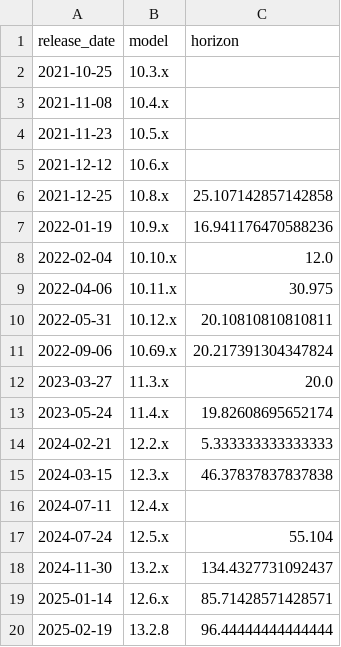
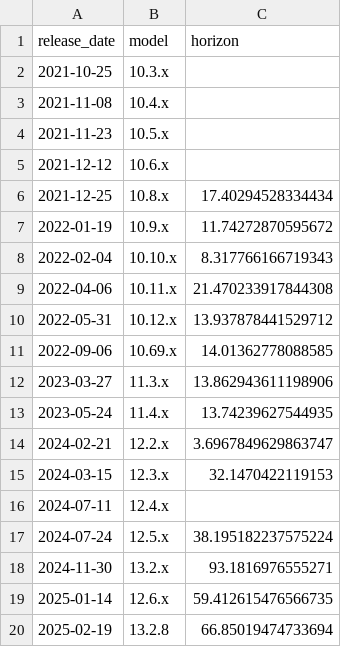
Before and after one commit to METR/cross-domain-horizon, a CSV file: data/horizons/tesla_fsd.csv, drawn as a sheet.

```diff
--- a/data/horizons/tesla_fsd.csv
+++ b/data/horizons/tesla_fsd.csv
@@ -5,16 +5,16 @@ release_date,model,horizon
 2021-12-12,10.6.x,
-2021-12-25,10.8.x,25.107142857142858
-2022-01-19,10.9.x,16.941176470588236
-2022-02-04,10.10.x,12.0
-2022-04-06,10.11.x,30.975
-2022-05-31,10.12.x,20.10810810810811
-2022-09-06,10.69.x,20.217391304347824
-2023-03-27,11.3.x,20.0
-2023-05-24,11.4.x,19.82608695652174
-2024-02-21,12.2.x,5.333333333333333
-2024-03-15,12.3.x,46.37837837837838
+2021-12-25,10.8.x,17.40294528334434
+2022-01-19,10.9.x,11.74272870595672
+2022-02-04,10.10.x,8.317766166719343
+2022-04-06,10.11.x,21.470233917844308
+2022-05-31,10.12.x,13.937878441529712
+2022-09-06,10.69.x,14.01362778088585
+2023-03-27,11.3.x,13.862943611198906
+2023-05-24,11.4.x,13.74239627544935
+2024-02-21,12.2.x,3.6967849629863747
+2024-03-15,12.3.x,32.1470422119153
 2024-07-11,12.4.x,
-2024-07-24,12.5.x,55.104
-2024-11-30,13.2.x,134.4327731092437
-2025-01-14,12.6.x,85.71428571428571
-2025-02-19,13.2.8,96.44444444444444
+2024-07-24,12.5.x,38.195182237575224
+2024-11-30,13.2.x,93.1816976555271
+2025-01-14,12.6.x,59.412615476566735
+2025-02-19,13.2.8,66.85019474733694
```
Also changed, not shown: data/all_data.csv, data/horizons/video_mme.csv, 6 other files.
